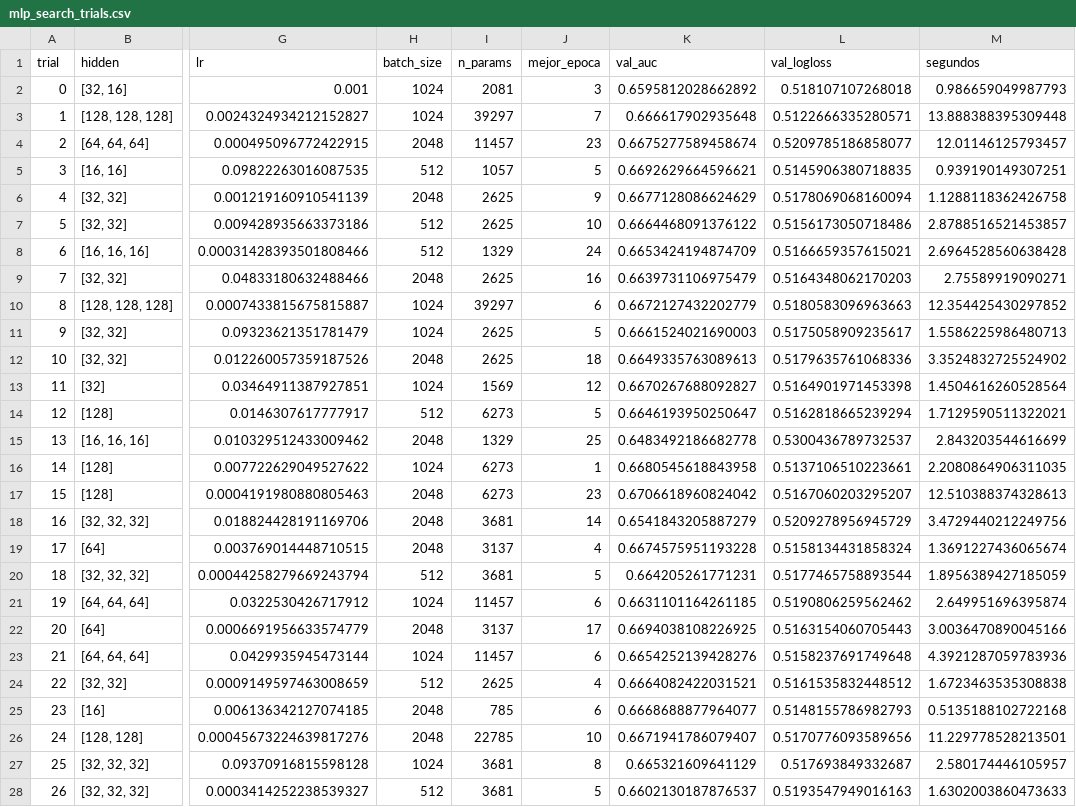
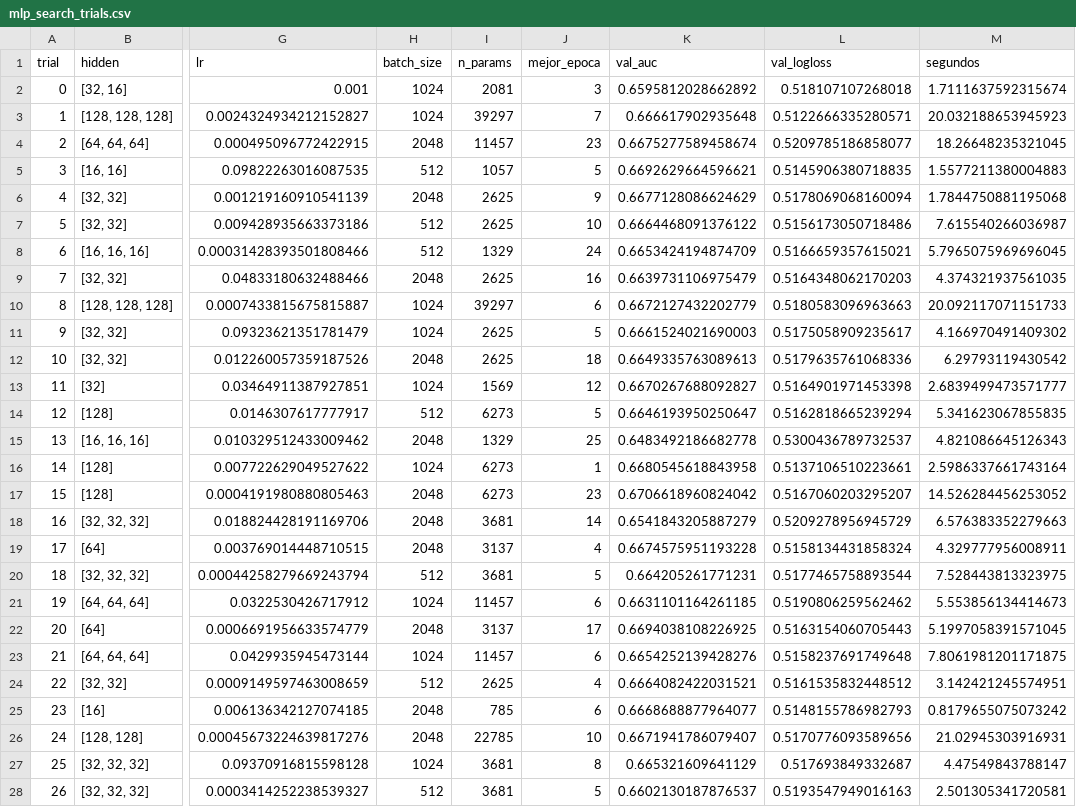
Before and after one commit to jucifuenteso/Redes-neuronales-yalgoritmos-bioinspirados, a CSV file: Trabajo_2/Parte_1/reports/tables/mlp_search_trials.csv, drawn as a sheet; only a part is shown, gaps mark what is left out; the diff covers the shown part only; the diff names each change by its address in the sheet, - before the commit and + after, or states it on an @@ line.

```diff
--- a/Trabajo_2/Parte_1/reports/tables/mlp_search_trials.csv
+++ b/Trabajo_2/Parte_1/reports/tables/mlp_search_trials.csv
-M2 (segundos): 0.986659049987793
+M2 (segundos): 1.7111637592315674
-M3 (segundos): 13.888388395309448
+M3 (segundos): 20.032188653945923
-M4 (segundos): 12.01146125793457
+M4 (segundos): 18.26648235321045
-M5 (segundos): 0.939190149307251
+M5 (segundos): 1.5577211380004883
-M6 (segundos): 1.1288118362426758
+M6 (segundos): 1.7844750881195068
-M7 (segundos): 2.8788516521453857
+M7 (segundos): 7.615540266036987
-M8 (segundos): 2.6964528560638428
+M8 (segundos): 5.7965075969696045
-M9 (segundos): 2.75589919090271
+M9 (segundos): 4.374321937561035
-M10 (segundos): 12.354425430297852
+M10 (segundos): 20.092117071151733
-M11 (segundos): 1.5586225986480713
+M11 (segundos): 4.166970491409302
-M12 (segundos): 3.3524832725524902
+M12 (segundos): 6.29793119430542
-M13 (segundos): 1.4504616260528564
+M13 (segundos): 2.6839499473571777
-M14 (segundos): 1.7129590511322021
+M14 (segundos): 5.341623067855835
-M15 (segundos): 2.843203544616699
+M15 (segundos): 4.821086645126343
-M16 (segundos): 2.2080864906311035
+M16 (segundos): 2.5986337661743164
-M17 (segundos): 12.510388374328613
+M17 (segundos): 14.526284456253052
-M18 (segundos): 3.4729440212249756
+M18 (segundos): 6.576383352279663
-M19 (segundos): 1.3691227436065674
+M19 (segundos): 4.329777956008911
-M20 (segundos): 1.8956389427185059
+M20 (segundos): 7.528443813323975
-M21 (segundos): 2.649951696395874
+M21 (segundos): 5.553856134414673
-M22 (segundos): 3.0036470890045166
+M22 (segundos): 5.1997058391571045
-M23 (segundos): 4.3921287059783936
+M23 (segundos): 7.8061981201171875
-M24 (segundos): 1.6723463535308838
+M24 (segundos): 3.142421245574951
-M25 (segundos): 0.5135188102722168
+M25 (segundos): 0.8179655075073242
-M26 (segundos): 11.229778528213501
+M26 (segundos): 21.02945303916931
-M27 (segundos): 2.580174446105957
+M27 (segundos): 4.47549843788147
-M28 (segundos): 1.6302003860473633
+M28 (segundos): 2.501305341720581
```
Also changed, not shown: 3 edited cells elsewhere in this file, Trabajo_2/Parte_1/reports/tables/comparison_lr_vs_mlp.csv, Trabajo_2/Parte_1/reports/tables/mlp_seeds_summary.csv, 9 other files.
